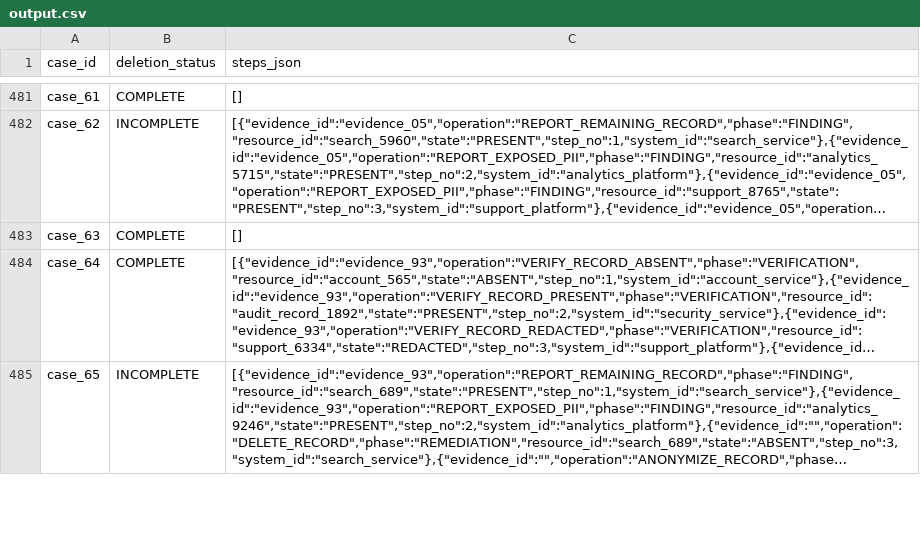
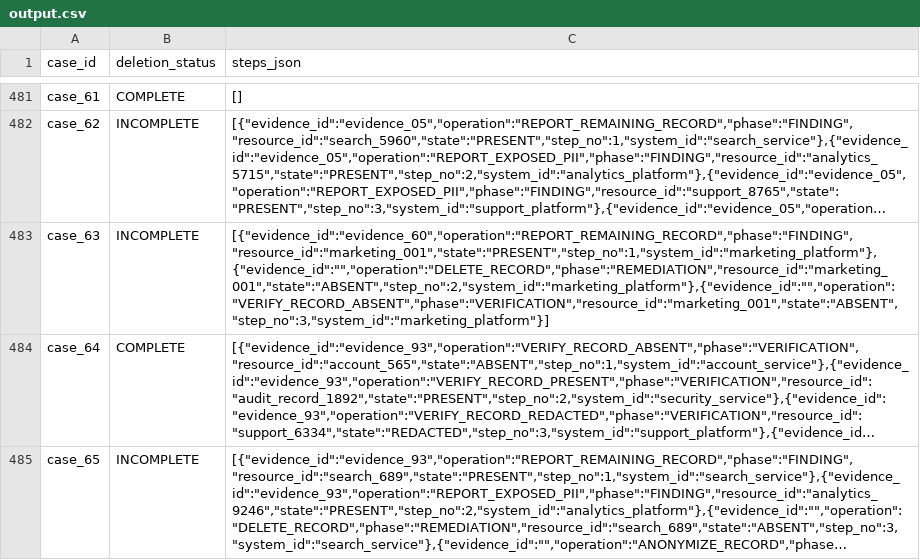
Before and after one commit to krish2751/ghost-data-audit-agent, a CSV file: output.csv, drawn as a sheet; only a part is shown, gaps mark what is left out; long unchanged cells end in …; the diff names each change by its address in the sheet, - before the commit and + after, or states it on an @@ line.

Commit message:
revert: link-contradiction rule (7a42fdf)
The catalog link is what ties the screenshot's record to the user
(case_39, case_61 and case_63 share the pattern: screenshot at :00,
catalog link at :07, audit_at after both). Restores case_63 to INCOMPLETE.
log.txt history is kept (append-only).

```diff
--- a/output.csv
+++ b/output.csv
-B483 (deletion_status): COMPLETE
+B483 (deletion_status): INCOMPLETE
-C483 (steps_json): []
+C483 (steps_json): [{"evidence_id":"evidence_60","operation":"REPORT_REMAINING_RECORD","phase":"FINDING","resource_id":"marketing_001","state":"PRESENT","step_no":1,"system_id":"marketing_platform"},{"evidence_id":"","operation":"DELETE_RECORD","phase":"REMEDIATION","resource_id":"marketing_001","state":"ABSENT","step_no":2,"system_id":"marketing_platform"},{"evidence_id":"","operation":"VERIFY_RECORD_ABSENT","phase":"VERIFICATION","resource_id":"marketing_001","state":"ABSENT","step_no":3,"system_id":"marketing_platform"}]
```
Also changed, not shown: 6 other files.
